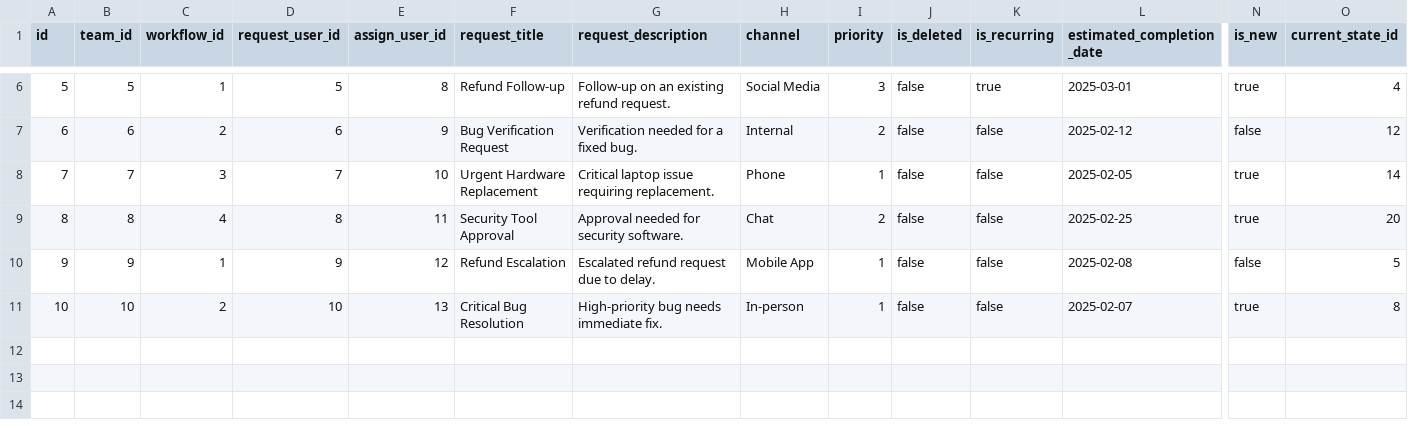
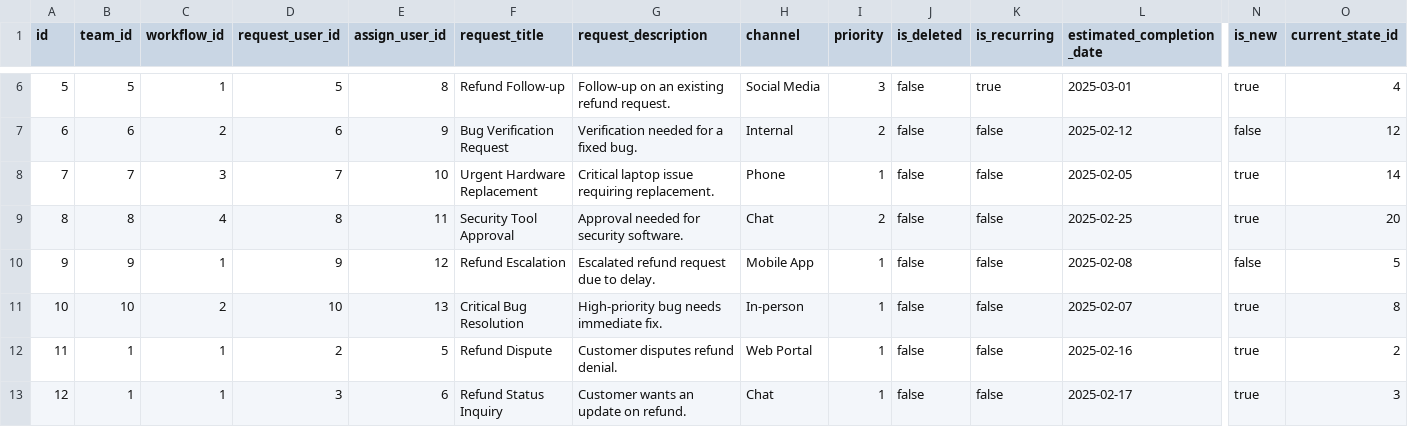
Before and after one commit to flowinquiry/flowinquiry-server, a CSV file: tools/liquibase/src/main/resources/config/liquibase/tenant/data/fw_team_request_test.csv, drawn as a sheet; only a part is shown, gaps mark what is left out; rows hold the shown columns only; the diff names each change by its address in the sheet, - before the commit and + after, or states it on an @@ line.

```diff
--- a/tools/liquibase/src/main/resources/config/liquibase/tenant/data/fw_team_request_test.csv
+++ b/tools/liquibase/src/main/resources/config/liquibase/tenant/data/fw_team_request_test.csv
+row 12: 11 | 1 | 1 | 2 | 5 | Refund Dispute | Customer disputes refund denial. | Web Portal | 1 | false | false | 2025-02-16 | true | 2
+row 13: 12 | 1 | 1 | 3 | 6 | Refund Status Inquiry | Customer wants an update on refund. | Chat | 1 | false | false | 2025-02-17 | true | 3
```
Also changed, not shown: 1 other file.
